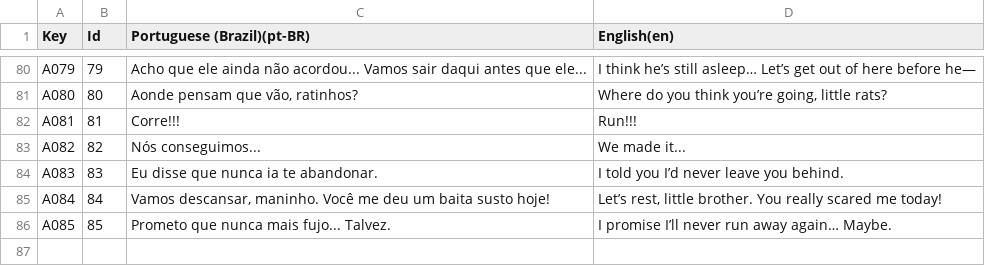
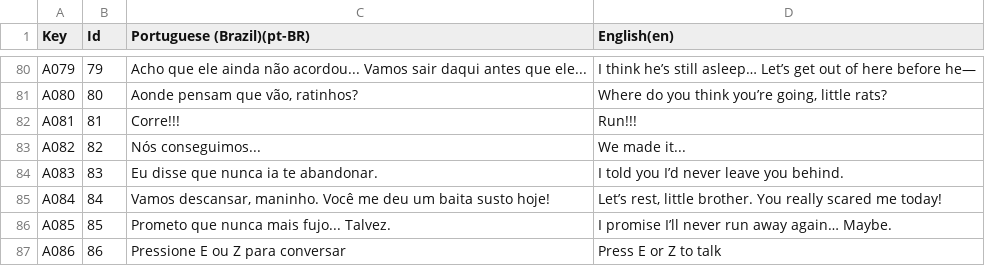
Before and after one commit to l3olera/projetointegrador3, a CSV file: Projeto Integrador/Assets/Localization/Csv/Traduções dos textos.csv, drawn as a sheet; only a part is shown, gaps mark what is left out.

Commit message:
Adicionado texto de interação com os npc´s

```diff
--- a/Projeto Integrador/Assets/Localization/Csv/Traduções dos textos.csv
+++ b/Projeto Integrador/Assets/Localization/Csv/Traduções dos textos.csv
@@ -86 +86,2 @@ A084,84,"Vamos descansar, maninho. Você me deu um baita susto hoje!","Let’s r
 A085,85,Prometo que nunca mais fujo... Talvez.,I promise I’ll never run away again… Maybe.
+A086,86,Pressione E ou Z para conversar,Press E or Z to talk
```
Also changed, not shown: 8 other files.
